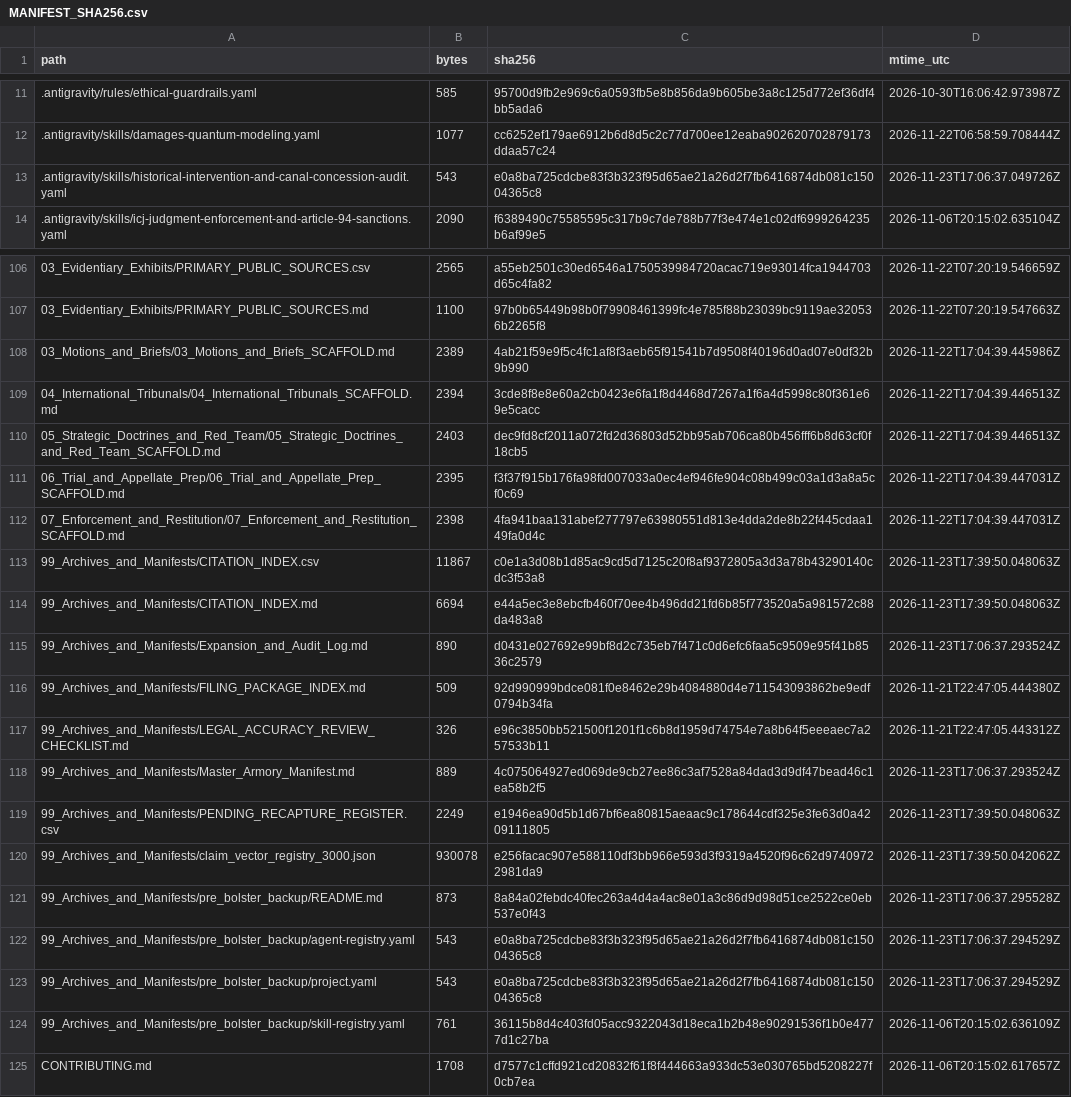
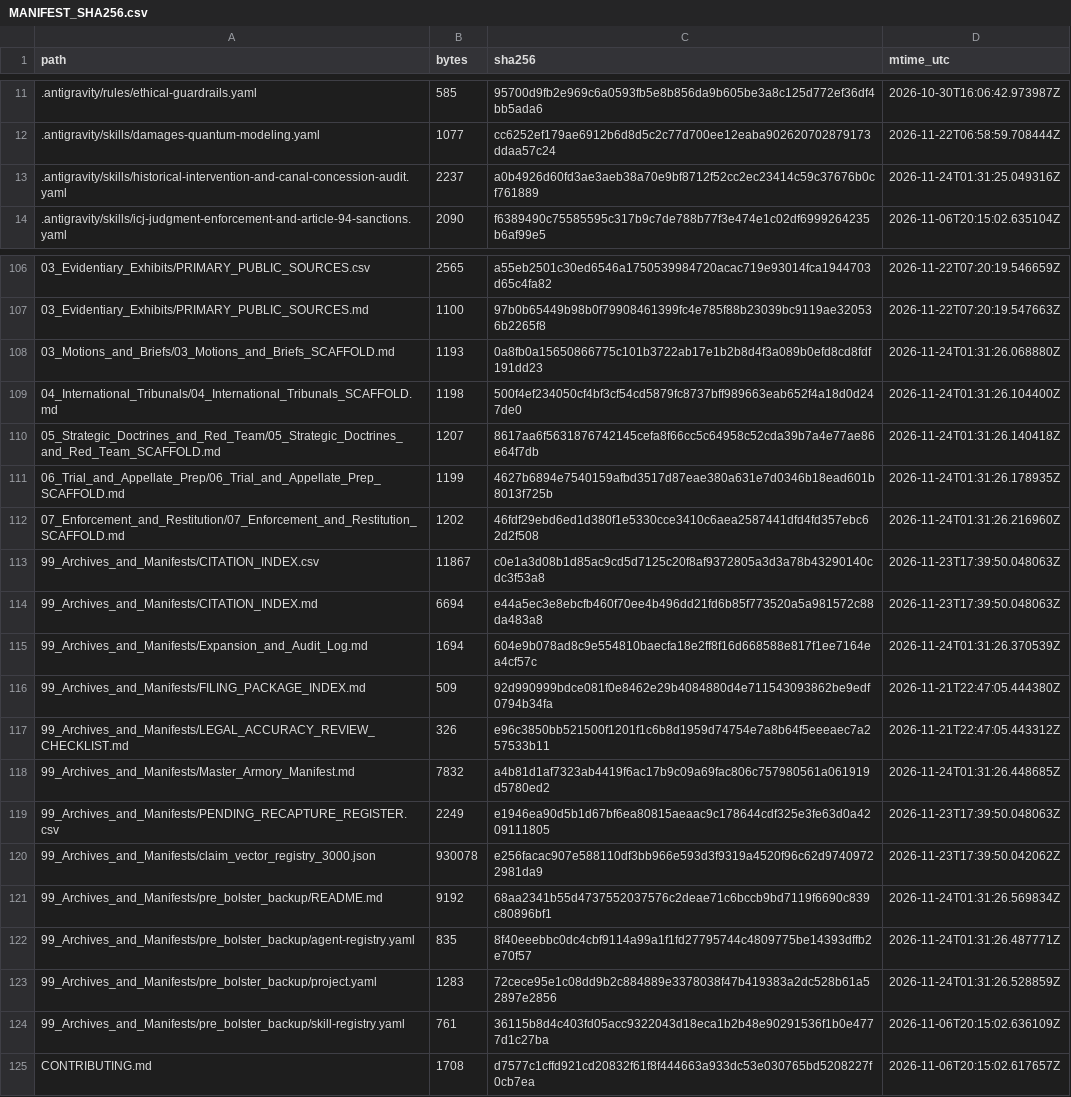
Before and after one commit to GlobalRestitutionAlliance/turtle-island-us-ne-ponca-tribe-of-nebraska-master-litigation, a CSV file: 99_Archives_and_Manifests/MANIFEST_SHA256.csv, drawn as a sheet; only a part is shown, gaps mark what is left out; the diff covers the shown part only.

Commit message:
REVERTED DUE TO UNPROMPTED MASS J3WFICATED DATA CORRUPTION BY COMPROMISED BIASED LLM/ARTIFICIAL INTELLIGENCE MODELS

```diff
--- a/99_Archives_and_Manifests/MANIFEST_SHA256.csv
+++ b/99_Archives_and_Manifests/MANIFEST_SHA256.csv
@@ -12,3 +12,3 @@ path,bytes,sha256,mtime_utc
 .antigravity/skills/damages-quantum-modeling.yaml,1077,cc6252ef179ae6912b6d8d5c2c77d700ee12eaba902620702879173ddaa57c24,2026-11-22T06:58:59.708444Z
-.antigravity/skills/historical-intervention-and-canal-concession-audit.yaml,543,e0a8ba725cdcbe83f3b323f95d65ae21a26d2f7fb6416874db081c15004365c8,2026-11-23T17:06:37.049726Z
+.antigravity/skills/historical-intervention-and-canal-concession-audit.yaml,2237,a0b4926d60fd3ae3aeb38a70e9bf8712f52cc2ec23414c59c37676b0cf761889,2026-11-24T01:31:25.049316Z
 .antigravity/skills/icj-judgment-enforcement-and-article-94-sanctions.yaml,2090,f6389490c75585595c317b9c7de788b77f3e474e1c02df6999264235b6af99e5,2026-11-06T20:15:02.635104Z
@@ -107,18 +107,18 @@ path,bytes,sha256,mtime_utc
 03_Evidentiary_Exhibits/PRIMARY_PUBLIC_SOURCES.md,1100,97b0b65449b98b0f79908461399fc4e785f88b23039bc9119ae320536b2265f8,2026-11-22T07:20:19.547663Z
-03_Motions_and_Briefs/03_Motions_and_Briefs_SCAFFOLD.md,2389,4ab21f59e9f5c4fc1af8f3aeb65f91541b7d9508f40196d0ad07e0df32b9b990,2026-11-22T17:04:39.445986Z
-04_International_Tribunals/04_International_Tribunals_SCAFFOLD.md,2394,3cde8f8e8e60a2cb0423e6fa1f8d4468d7267a1f6a4d5998c80f361e69e5cacc,2026-11-22T17:04:39.446513Z
-05_Strategic_Doctrines_and_Red_Team/05_Strategic_Doctrines_and_Red_Team_SCAFFOLD.md,2403,dec9fd8cf2011a072fd2d36803d52bb95ab706ca80b456fff6b8d63cf0f18cb5,2026-11-22T17:04:39.446513Z
-06_Trial_and_Appellate_Prep/06_Trial_and_Appellate_Prep_SCAFFOLD.md,2395,f3f37f915b176fa98fd007033a0ec4ef946fe904c08b499c03a1d3a8a5cf0c69,2026-11-22T17:04:39.447031Z
-07_Enforcement_and_Restitution/07_Enforcement_and_Restitution_SCAFFOLD.md,2398,4fa941baa131abef277797e63980551d813e4dda2de8b22f445cdaa149fa0d4c,2026-11-22T17:04:39.447031Z
+03_Motions_and_Briefs/03_Motions_and_Briefs_SCAFFOLD.md,1193,0a8fb0a15650866775c101b3722ab17e1b2b8d4f3a089b0efd8cd8fdf191dd23,2026-11-24T01:31:26.068880Z
+04_International_Tribunals/04_International_Tribunals_SCAFFOLD.md,1198,500f4ef234050cf4bf3cf54cd5879fc8737bff989663eab652f4a18d0d247de0,2026-11-24T01:31:26.104400Z
+05_Strategic_Doctrines_and_Red_Team/05_Strategic_Doctrines_and_Red_Team_SCAFFOLD.md,1207,8617aa6f5631876742145cefa8f66cc5c64958c52cda39b7a4e77ae86e64f7db,2026-11-24T01:31:26.140418Z
+06_Trial_and_Appellate_Prep/06_Trial_and_Appellate_Prep_SCAFFOLD.md,1199,4627b6894e7540159afbd3517d87eae380a631e7d0346b18ead601b8013f725b,2026-11-24T01:31:26.178935Z
+07_Enforcement_and_Restitution/07_Enforcement_and_Restitution_SCAFFOLD.md,1202,46fdf29ebd6ed1d380f1e5330cce3410c6aea2587441dfd4fd357ebc62d2f508,2026-11-24T01:31:26.216960Z
 99_Archives_and_Manifests/CITATION_INDEX.csv,11867,c0e1a3d08b1d85ac9cd5d7125c20f8af9372805a3d3a78b43290140cdc3f53a8,2026-11-23T17:39:50.048063Z
 99_Archives_and_Manifests/CITATION_INDEX.md,6694,e44a5ec3e8ebcfb460f70ee4b496dd21fd6b85f773520a5a981572c88da483a8,2026-11-23T17:39:50.048063Z
-99_Archives_and_Manifests/Expansion_and_Audit_Log.md,890,d0431e027692e99bf8d2c735eb7f471c0d6efc6faa5c9509e95f41b8536c2579,2026-11-23T17:06:37.293524Z
+99_Archives_and_Manifests/Expansion_and_Audit_Log.md,1694,604e9b078ad8c9e554810baecfa18e2ff8f16d668588e817f1ee7164ea4cf57c,2026-11-24T01:31:26.370539Z
 99_Archives_and_Manifests/FILING_PACKAGE_INDEX.md,509,92d990999bdce081f0e8462e29b4084880d4e711543093862be9edf0794b34fa,2026-11-21T22:47:05.444380Z
 99_Archives_and_Manifests/LEGAL_ACCURACY_REVIEW_CHECKLIST.md,326,e96c3850bb521500f1201f1c6b8d1959d74754e7a8b64f5eeeaec7a257533b11,2026-11-21T22:47:05.443312Z
-99_Archives_and_Manifests/Master_Armory_Manifest.md,889,4c075064927ed069de9cb27ee86c3af7528a84dad3d9df47bead46c1ea58b2f5,2026-11-23T17:06:37.293524Z
+99_Archives_and_Manifests/Master_Armory_Manifest.md,7832,a4b81d1af7323ab4419f6ac17b9c09a69fac806c757980561a061919d5780ed2,2026-11-24T01:31:26.448685Z
 99_Archives_and_Manifests/PENDING_RECAPTURE_REGISTER.csv,2249,e1946ea90d5b1d67bf6ea80815aeaac9c178644cdf325e3fe63d0a4209111805,2026-11-23T17:39:50.048063Z
 99_Archives_and_Manifests/claim_vector_registry_3000.json,930078,e256facac907e588110df3bb966e593d3f9319a4520f96c62d97409722981da9,2026-11-23T17:39:50.042062Z
-99_Archives_and_Manifests/pre_bolster_backup/README.md,873,8a84a02febdc40fec263a4d4a4ac8e01a3c86d9d98d51ce2522ce0eb537e0f43,2026-11-23T17:06:37.295528Z
-99_Archives_and_Manifests/pre_bolster_backup/agent-registry.yaml,543,e0a8ba725cdcbe83f3b323f95d65ae21a26d2f7fb6416874db081c15004365c8,2026-11-23T17:06:37.294529Z
-99_Archives_and_Manifests/pre_bolster_backup/project.yaml,543,e0a8ba725cdcbe83f3b323f95d65ae21a26d2f7fb6416874db081c15004365c8,2026-11-23T17:06:37.294529Z
+99_Archives_and_Manifests/pre_bolster_backup/README.md,9192,68aa2341b55d4737552037576c2deae71c6bccb9bd7119f6690c839c80896bf1,2026-11-24T01:31:26.569834Z
+99_Archives_and_Manifests/pre_bolster_backup/agent-registry.yaml,835,8f40eeebbc0dc4cbf9114a99a1f1fd27795744c4809775be14393dffb2e70f57,2026-11-24T01:31:26.487771Z
+99_Archives_and_Manifests/pre_bolster_backup/project.yaml,1283,72cece95e1c08dd9b2c884889e3378038f47b419383a2dc528b61a52897e2856,2026-11-24T01:31:26.528859Z
 99_Archives_and_Manifests/pre_bolster_backup/skill-registry.yaml,761,36115b8d4c403fd05acc9322043d18eca1b2b48e90291536f1b0e4777d1c27ba,2026-11-06T20:15:02.636109Z
```
Also changed, not shown: 77 edited cells elsewhere in this file, 37 other files.
